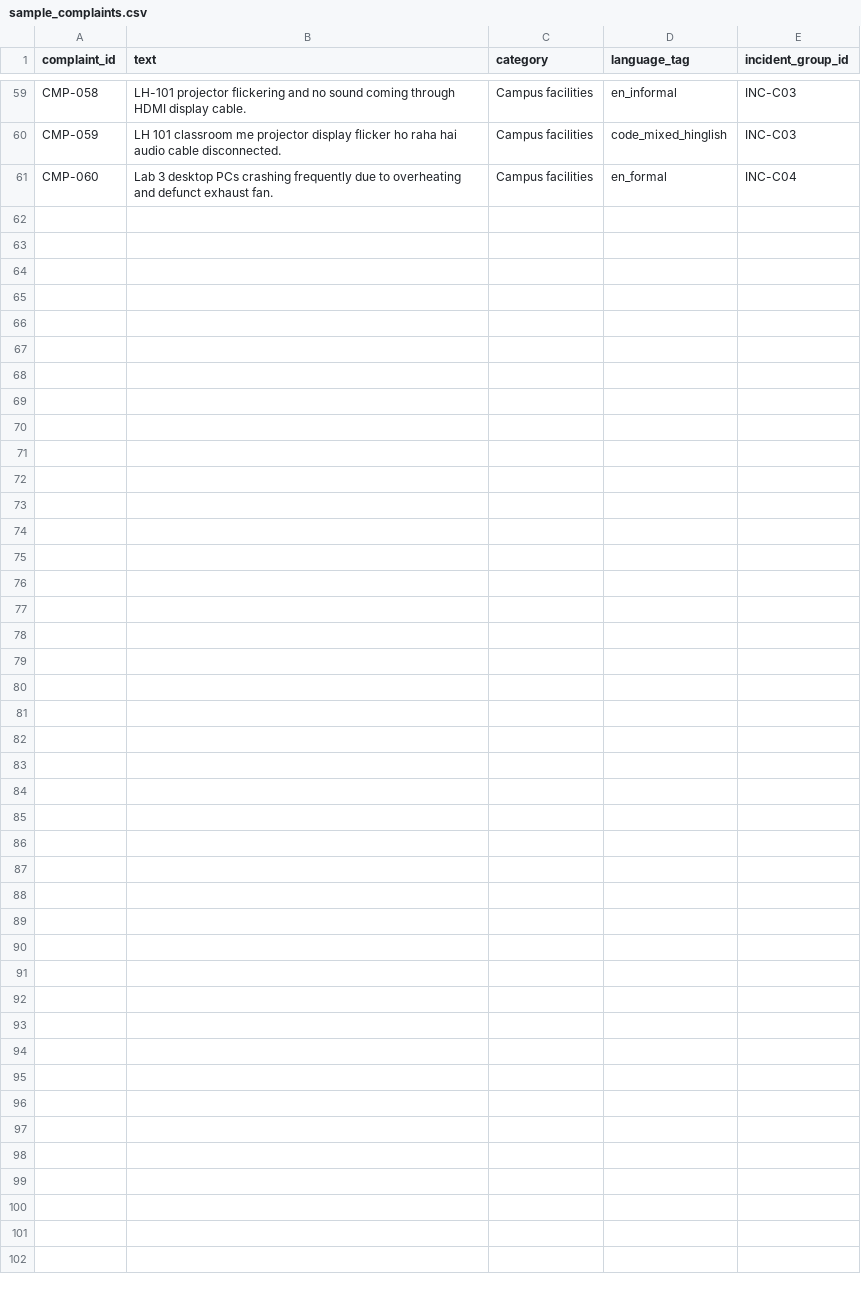
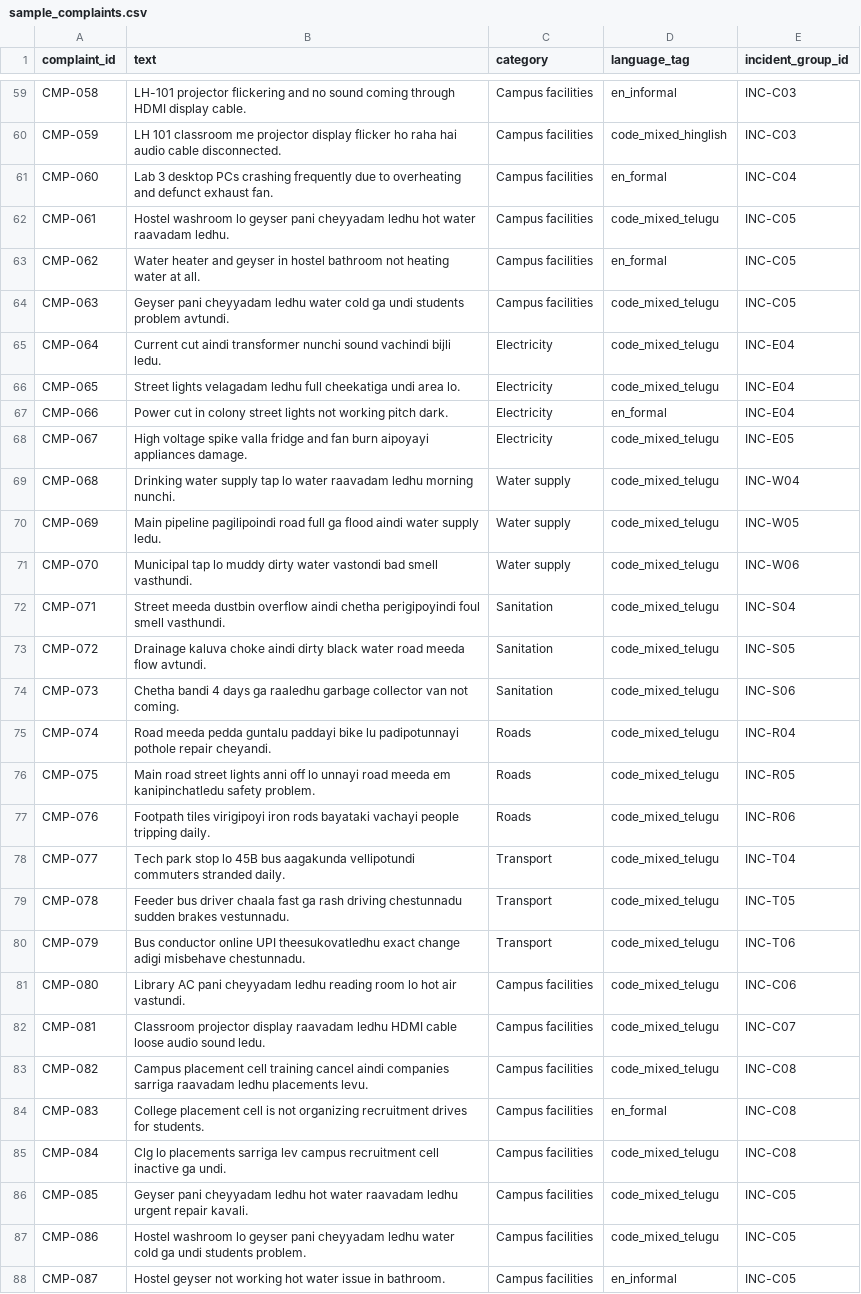
Before and after one commit to bathulasairamya/CivicLens, a CSV file: data/sample_complaints.csv, drawn as a sheet; only a part is shown, gaps mark what is left out; the diff names each change by its address in the sheet, - before the commit and + after, or states it on an @@ line.

```diff
--- a/data/sample_complaints.csv
+++ b/data/sample_complaints.csv
+row 62: CMP-061 | Hostel washroom lo geyser pani cheyyadam ledhu hot water raavadam ledhu. | Campus facilities | code_mixed_telugu | INC-C05
+row 63: CMP-062 | Water heater and geyser in hostel bathroom not heating water at all. | Campus facilities | en_formal | INC-C05
+row 64: CMP-063 | Geyser pani cheyyadam ledhu water cold ga undi students problem avtundi. | Campus facilities | code_mixed_telugu | INC-C05
+row 65: CMP-064 | Current cut aindi transformer nunchi sound vachindi bijli ledu. | Electricity | code_mixed_telugu | INC-E04
+row 66: CMP-065 | Street lights velagadam ledhu full cheekatiga undi area lo. | Electricity | code_mixed_telugu | INC-E04
+row 67: CMP-066 | Power cut in colony street lights not working pitch dark. | Electricity | en_formal | INC-E04
+row 68: CMP-067 | High voltage spike valla fridge and fan burn aipoyayi appliances damage. | Electricity | code_mixed_telugu | INC-E05
+row 69: CMP-068 | Drinking water supply tap lo water raavadam ledhu morning nunchi. | Water supply | code_mixed_telugu | INC-W04
+row 70: CMP-069 | Main pipeline pagilipoindi road full ga flood aindi water supply ledu. | Water supply | code_mixed_telugu | INC-W05
+row 71: CMP-070 | Municipal tap lo muddy dirty water vastondi bad smell vasthundi. | Water supply | code_mixed_telugu | INC-W06
+row 72: CMP-071 | Street meeda dustbin overflow aindi chetha perigipoyindi foul smell vasthundi. | Sanitation | code_mixed_telugu | INC-S04
+row 73: CMP-072 | Drainage kaluva choke aindi dirty black water road meeda flow avtundi. | Sanitation | code_mixed_telugu | INC-S05
+row 74: CMP-073 | Chetha bandi 4 days ga raaledhu garbage collector van not coming. | Sanitation | code_mixed_telugu | INC-S06
+row 75: CMP-074 | Road meeda pedda guntalu paddayi bike lu padipotunnayi pothole repair cheyandi. | Roads | code_mixed_telugu | INC-R04
+row 76: CMP-075 | Main road street lights anni off lo unnayi road meeda em kanipinchatledu safety problem. | Roads | code_mixed_telugu | INC-R05
+row 77: CMP-076 | Footpath tiles virigipoyi iron rods bayataki vachayi people tripping daily. | Roads | code_mixed_telugu | INC-R06
+row 78: CMP-077 | Tech park stop lo 45B bus aagakunda vellipotundi commuters stranded daily. | Transport | code_mixed_telugu | INC-T04
+row 79: CMP-078 | Feeder bus driver chaala fast ga rash driving chestunnadu sudden brakes vestunnadu. | Transport | code_mixed_telugu | INC-T05
+row 80: CMP-079 | Bus conductor online UPI theesukovatledhu exact change adigi misbehave chestunnadu. | Transport | code_mixed_telugu | INC-T06
+row 81: CMP-080 | Library AC pani cheyyadam ledhu reading room lo hot air vastundi. | Campus facilities | code_mixed_telugu | INC-C06
+row 82: CMP-081 | Classroom projector display raavadam ledhu HDMI cable loose audio sound ledu. | Campus facilities | code_mixed_telugu | INC-C07
+row 83: CMP-082 | Campus placement cell training cancel aindi companies sarriga raavadam ledhu placements levu. | Campus facilities | code_mixed_telugu | INC-C08
+row 84: CMP-083 | College placement cell is not organizing recruitment drives for students. | Campus facilities | en_formal | INC-C08
+row 85: CMP-084 | Clg lo placements sarriga lev campus recruitment cell inactive ga undi. | Campus facilities | code_mixed_telugu | INC-C08
+row 86: CMP-085 | Geyser pani cheyyadam ledhu hot water raavadam ledhu urgent repair kavali. | Campus facilities | code_mixed_telugu | INC-C05
+row 87: CMP-086 | Hostel washroom lo geyser pani cheyyadam ledhu water cold ga undi students problem. | Campus facilities | code_mixed_telugu | INC-C05
+row 88: CMP-087 | Hostel geyser not working hot water issue in bathroom. | Campus facilities | en_informal | INC-C05
```
Also changed, not shown: data/code_mixed_eval.csv, results/metrics.csv, 12 other files.
